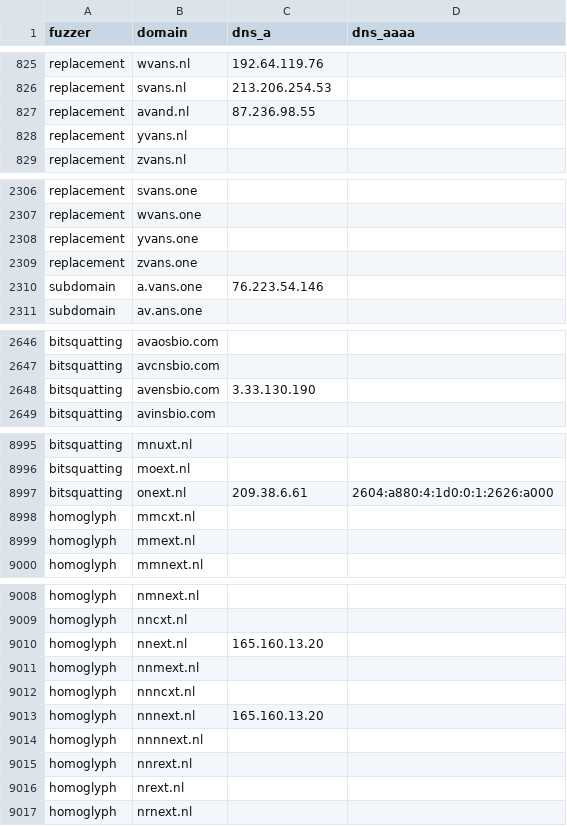
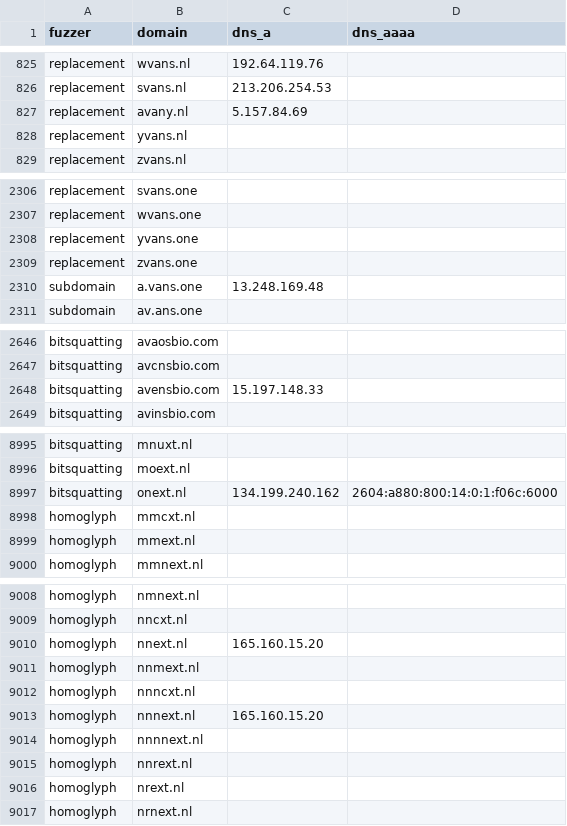
Before and after one commit to kqlen/Lists, a CSV file: DNSTWIST/data/dnstwist_all.csv, drawn as a sheet; only a part is shown, gaps mark what is left out; the diff covers the shown part only.

```diff
--- a/DNSTWIST/data/dnstwist_all.csv
+++ b/DNSTWIST/data/dnstwist_all.csv
@@ -826,3 +826,3 @@ replacement,wvans.nl,192.64.119.76,
 replacement,svans.nl,213.206.254.53,
-replacement,avand.nl,87.236.98.55,
+replacement,avany.nl,5.157.84.69,
 replacement,yvans.nl,,
@@ -2309,3 +2309,3 @@ replacement,yvans.one,,
 replacement,zvans.one,,
-subdomain,a.vans.one,76.223.54.146,
+subdomain,a.vans.one,13.248.169.48,
 subdomain,av.ans.one,,
@@ -2647,3 +2647,3 @@ bitsquatting,avaosbio.com,,
 bitsquatting,avcnsbio.com,,
-bitsquatting,avensbio.com,3.33.130.190,
+bitsquatting,avensbio.com,15.197.148.33,
 bitsquatting,avinsbio.com,,
@@ -8996,3 +8996,3 @@ bitsquatting,mnuxt.nl,,
 bitsquatting,moext.nl,,
-bitsquatting,onext.nl,209.38.6.61,2604:a880:4:1d0:0:1:2626:a000
+bitsquatting,onext.nl,134.199.240.162,2604:a880:800:14:0:1:f06c:6000
 homoglyph,mmcxt.nl,,
@@ -9009,6 +9009,6 @@ homoglyph,nmnext.nl,,
 homoglyph,nncxt.nl,,
-homoglyph,nnext.nl,165.160.13.20,
+homoglyph,nnext.nl,165.160.15.20,
 homoglyph,nnmext.nl,,
 homoglyph,nnncxt.nl,,
-homoglyph,nnnext.nl,165.160.13.20,
+homoglyph,nnnext.nl,165.160.15.20,
 homoglyph,nnnnext.nl,,
```
Also changed, not shown: 4 added rows, 4 removed rows, 3 moved rows and 16 edited cells elsewhere in this file.
